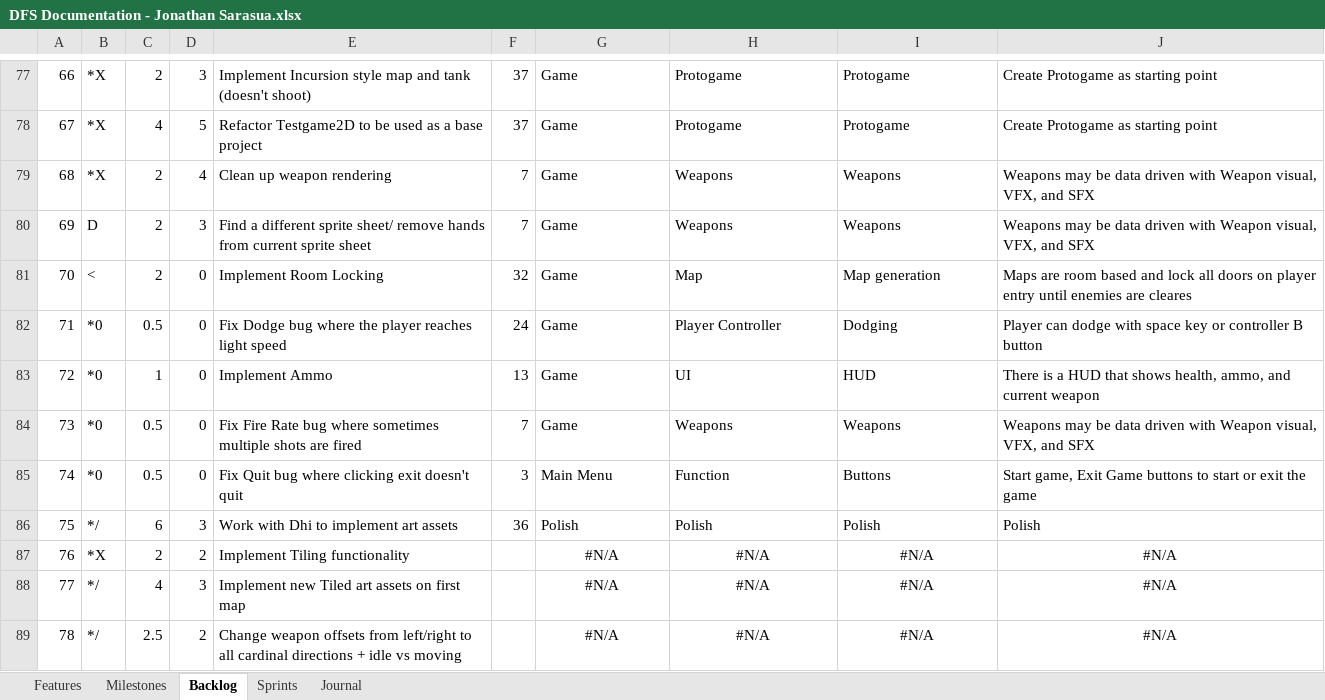
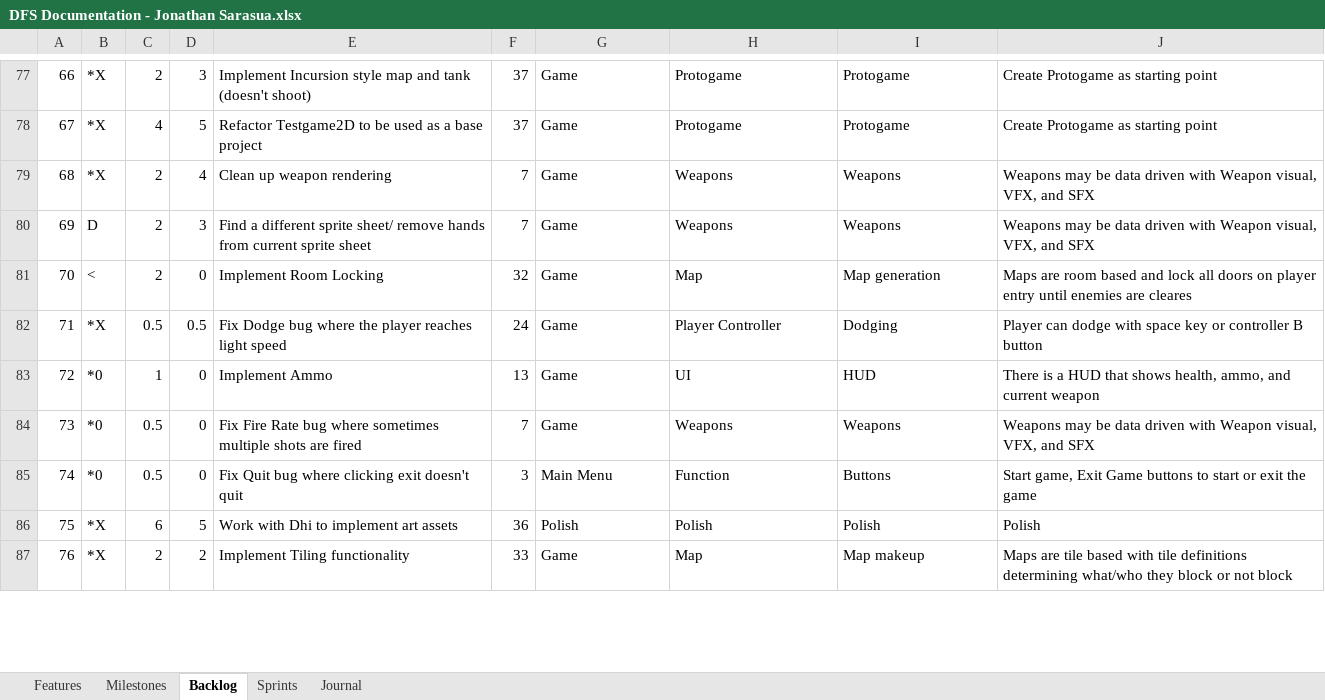
Before and after one commit to JSarasua/Guildhall, an Excel workbook: DFS/DFS Documentation - Jonathan Sarasua.xlsx, sheet Backlog, drawn as a sheet; only a part is shown, gaps mark what is left out; values as stored, in another font and other column widths than the file's, no borders; table styles not drawn; 1 other sheet too large or unreadable and not compared; removed rows and columns are numbered as before the commit, all else as after; the diff covers the shown part only; the diff names each change by its address in the sheet, - before the commit and + after, or states it on an @@ line.

```diff
--- a/DFS/DFS Documentation - Jonathan Sarasua.xlsx (sheet Backlog)
+++ b/DFS/DFS Documentation - Jonathan Sarasua.xlsx (sheet Backlog)
-B82: *0
+B82: *X
-D82: 0
+D82: 0.5
-B86: */
+B86: *X
-D86: 3
+D86: 5
-F87: (empty)
+F87: 33
-G87: #N/A
+G87: Game
-G87:J87 alignment: center
+G87:J87 alignment: left
-H87: #N/A
+H87: Map
-I87: #N/A
+I87: Map makeup
-J87: #N/A
+J87: Maps are tile based with tile definitions determining what/who they block or not block
-row 88: 77 | */ | 4 | 3 | Implement new Tiled art assets on first map |  | #N/A | #N/A | #N/A | #N/A
-row 89: 78 | */ | 2.5 | 2 | Change weapon offsets from left/right to all cardinal directions + idle vs moving |  | #N/A | #N/A | #N/A | #N/A
```
Also changed, not shown: 5 added rows, 2 removed rows, 15 edited cells and cell formats elsewhere in this sheet, sheet Journal, 1 other file.
